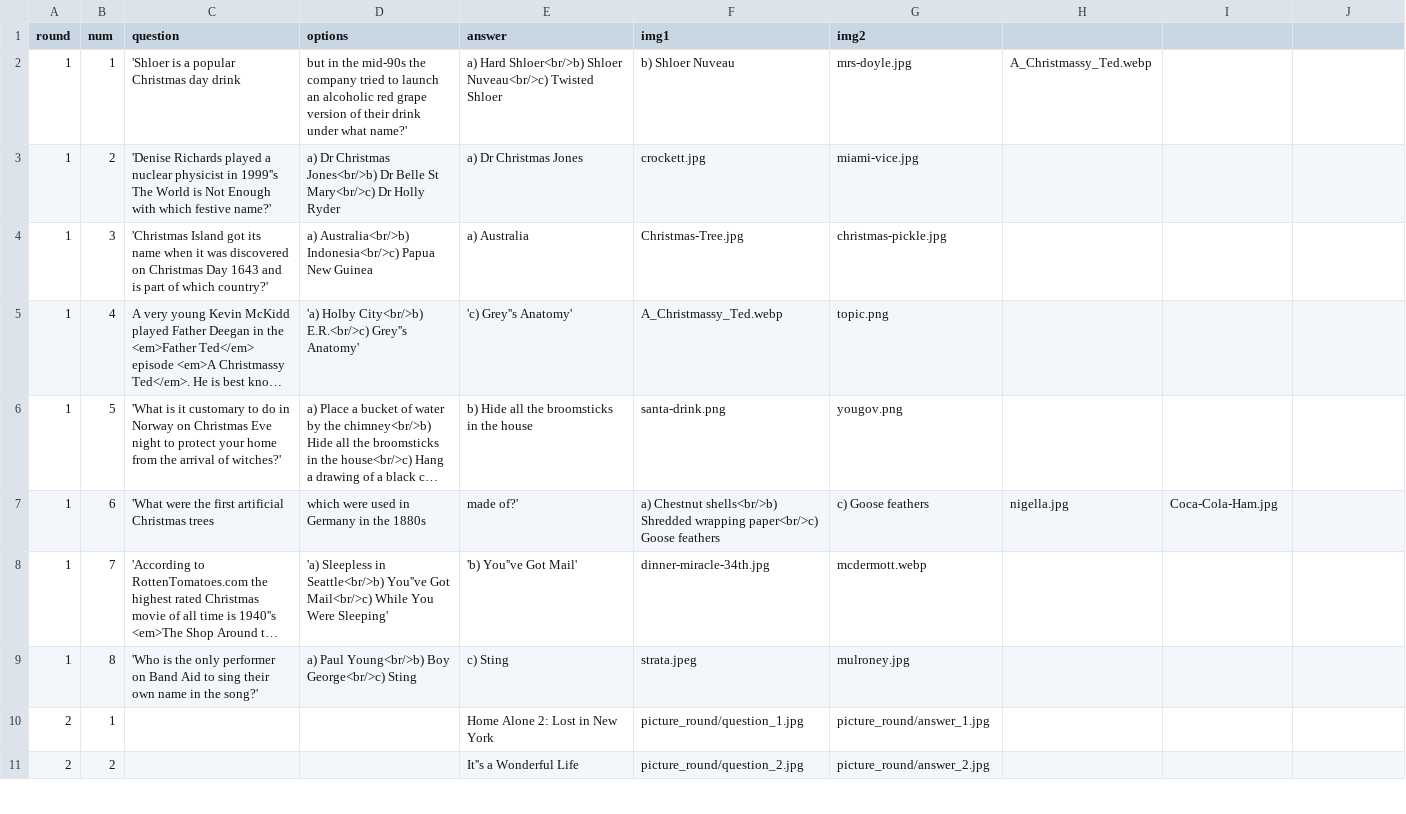
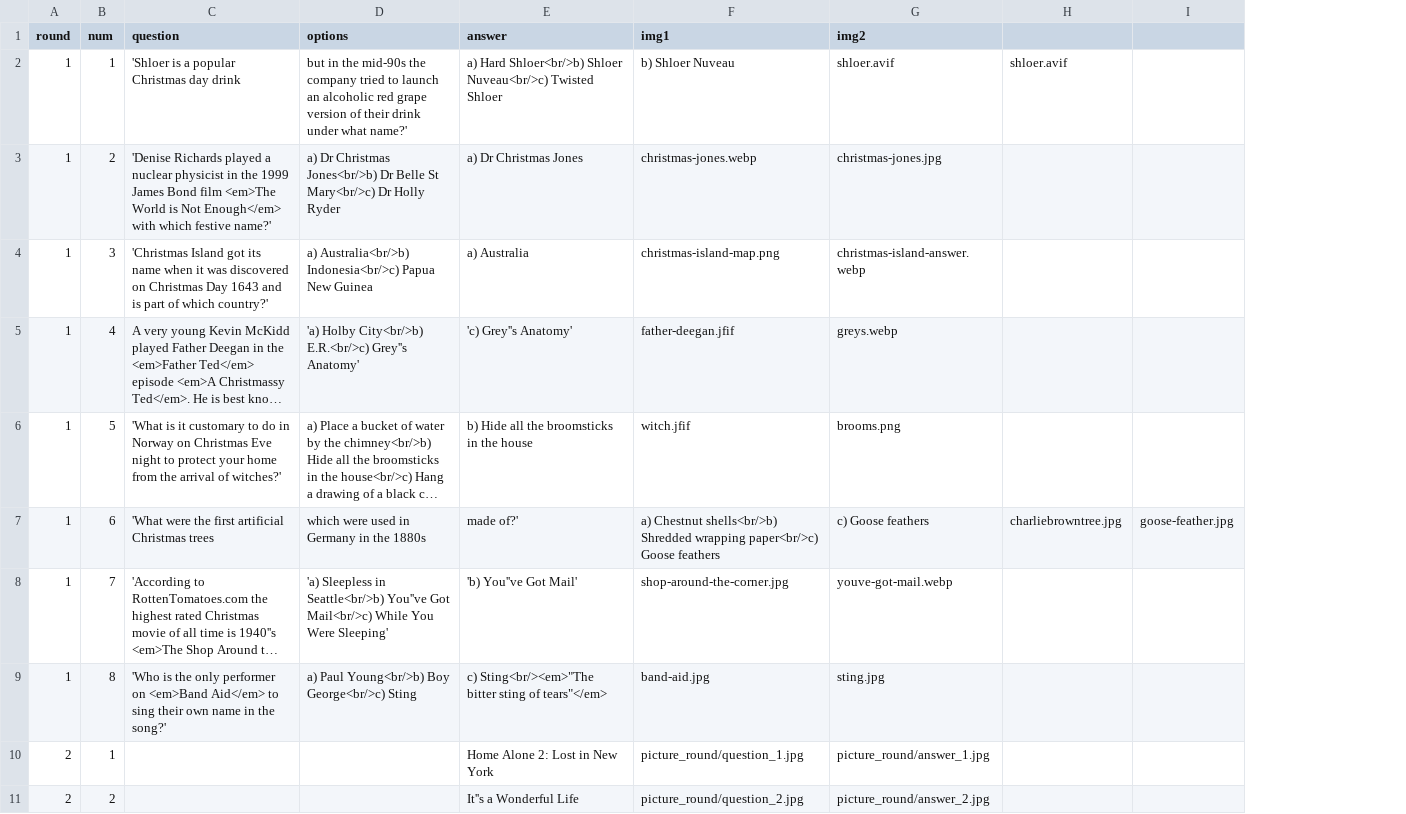
Before and after one commit to BrianQ1987/christmas-quiz-2025, a CSV file: quiz.csv, drawn as a sheet; only a part is shown; long unchanged cells end in …; removed rows and columns are numbered as before the commit, all else as after; the diff covers the shown part only; the diff names each change by its address in the sheet, - before the commit and + after, or states it on an @@ line.

```diff
--- a/quiz.csv
+++ b/quiz.csv
-column H, rows 2-7: A_Christmassy_Ted.webp |  |  |  |  | nigella.jpg
-G2 (img2): mrs-doyle.jpg
+G2 (img2): shloer.avif
-H2: (empty)
+H2: shloer.avif
-C3 (question): …physicist in 1999''s The World is Not Enough with which…
+C3 (question): …physicist in the 1999 James Bond film <em>The World is Not Enough</em> with which…
-F3 (img1): crockett.jpg
+F3 (img1): christmas-jones.webp
-G3 (img2): miami-vice.jpg
+G3 (img2): christmas-jones.jpg
-F4 (img1): Christmas-Tree.jpg
+F4 (img1): christmas-island-map.png
-G4 (img2): christmas-pickle.jpg
+G4 (img2): christmas-island-answer.webp
-F5 (img1): A_Christmassy_Ted.webp
+F5 (img1): father-deegan.jfif
-G5 (img2): topic.png
+G5 (img2): greys.webp
-F6 (img1): santa-drink.png
+F6 (img1): witch.jfif
-G6 (img2): yougov.png
+G6 (img2): brooms.png
-H7: Coca-Cola-Ham.jpg
+H7: charliebrowntree.jpg
-I7: (empty)
+I7: goose-feather.jpg
-F8 (img1): dinner-miracle-34th.jpg
+F8 (img1): shop-around-the-corner.jpg
-G8 (img2): mcdermott.webp
+G8 (img2): youve-got-mail.webp
-C9 (question): …performer on Band Aid to sing…
+C9 (question): …performer on <em>Band Aid</em> to sing…
-E9 (answer): c) Sting
+E9 (answer): c) Sting<br/><em>"The bitter sting of tears"</em>
-F9 (img1): strata.jpeg
+F9 (img1): band-aid.jpg
-G9 (img2): mulroney.jpg
+G9 (img2): sting.jpg
```
Also changed, not shown: 50 edited cells elsewhere in this file, 43 other files.
